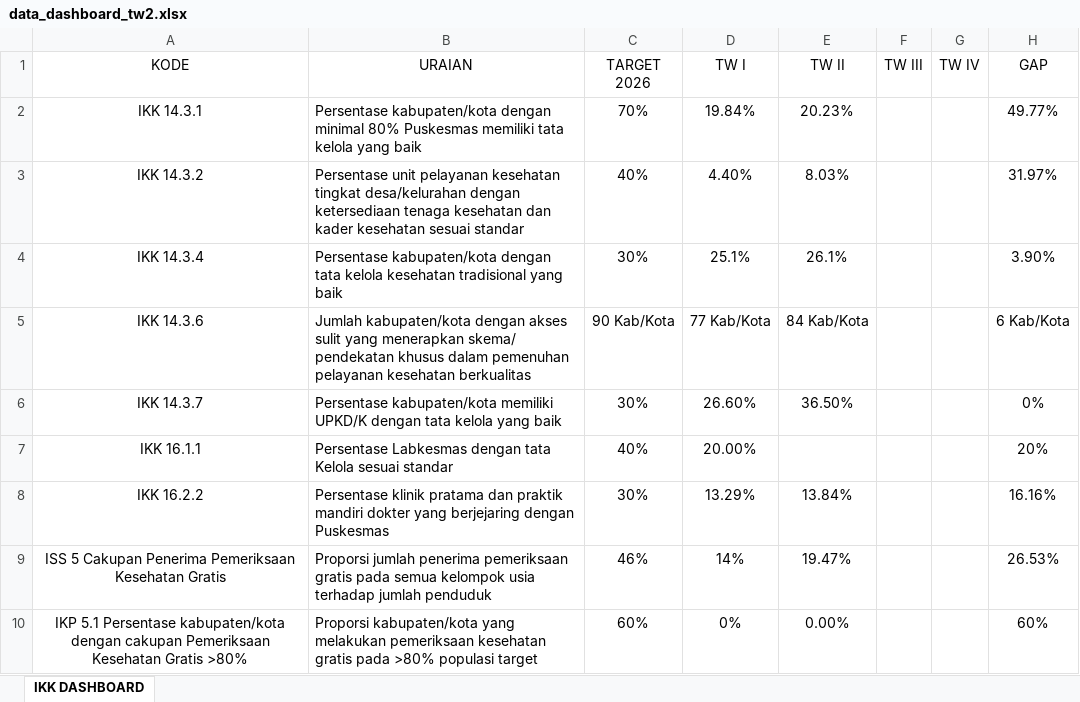
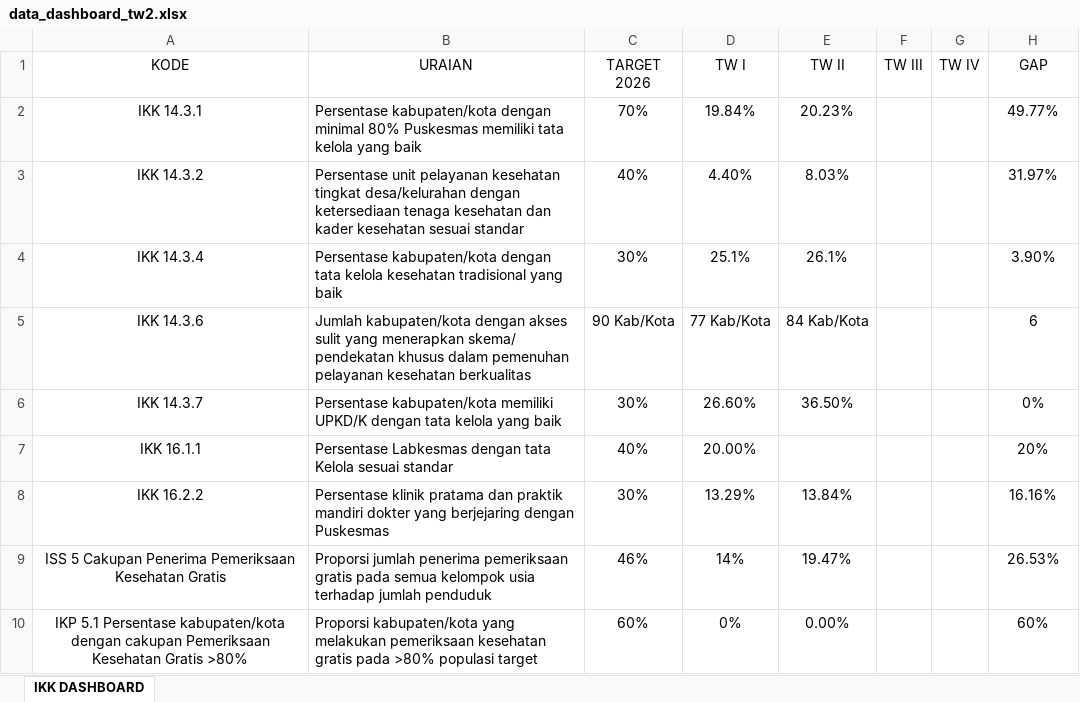
Before and after one commit to rifkistwn/DashboardMonevIndikatorTakelPKP, an Excel workbook: data_dashboard_tw2.xlsx, sheet IKK DASHBOARD, drawn as a sheet; values as stored, in another font and other column widths than the file's, no borders; the diff names each change by its address in the sheet, - before the commit and + after, or states it on an @@ line.

Commit message:
Add files via upload

```diff
--- a/data_dashboard_tw2.xlsx (sheet IKK DASHBOARD)
+++ b/data_dashboard_tw2.xlsx (sheet IKK DASHBOARD)
-H5 (GAP): 6 Kab/Kota
+H5 (GAP): 6
```
